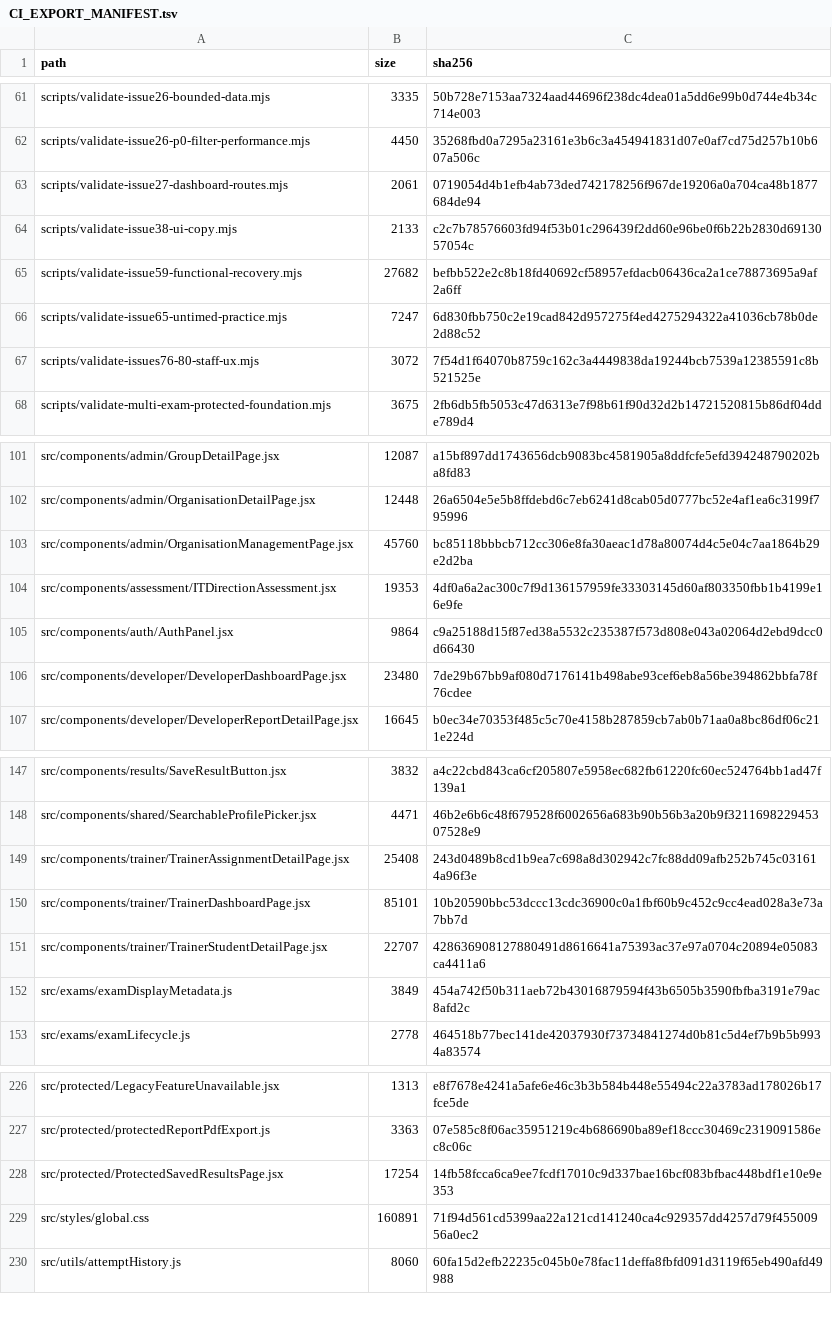
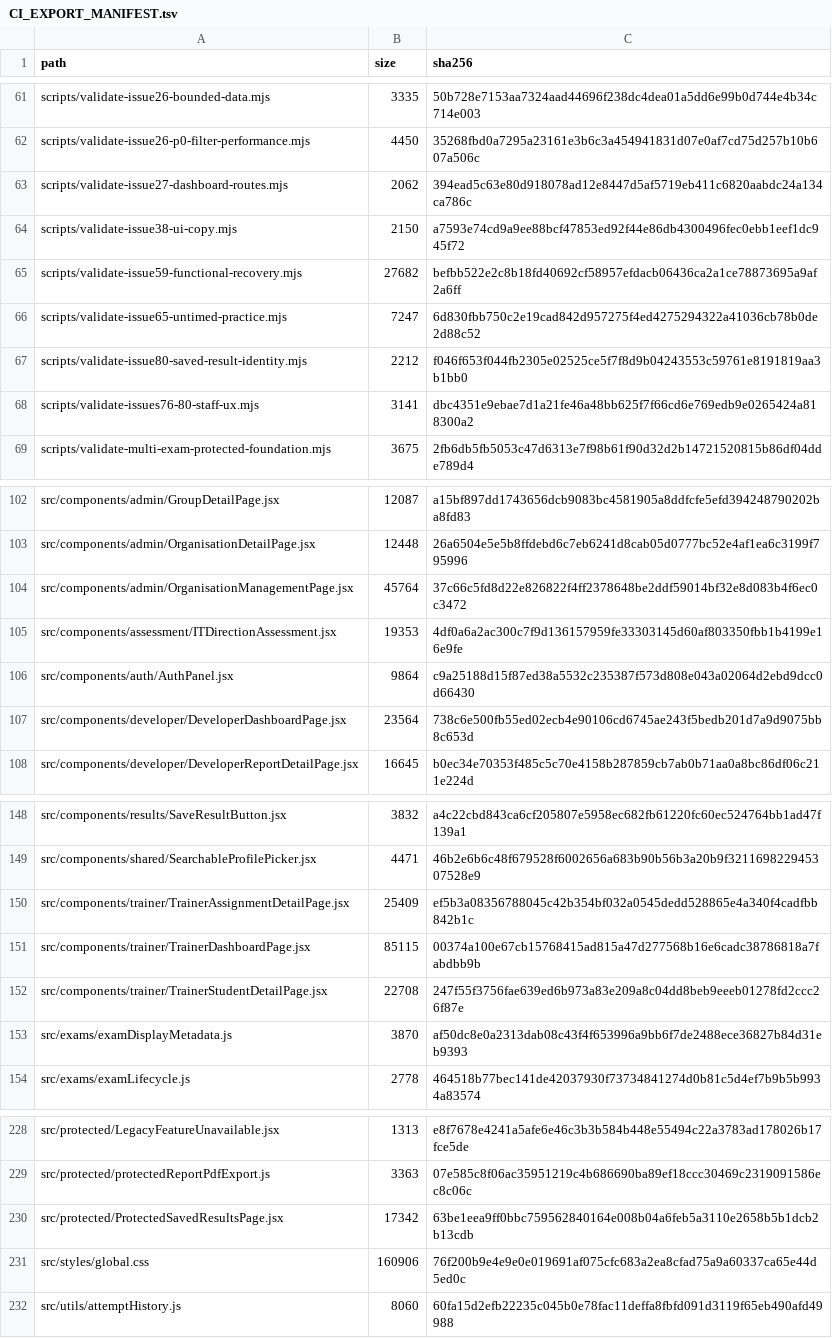
Before and after one commit to SAFFR0NM0NEY/cert-sim-platform-ci-public, a TSV file: CI_EXPORT_MANIFEST.tsv, drawn as a sheet; only a part is shown, gaps mark what is left out; the diff covers the shown part only.

Commit message:
ci: validate private source fabe44ccab01

```diff
--- a/CI_EXPORT_MANIFEST.tsv
+++ b/CI_EXPORT_MANIFEST.tsv
@@ -62,7 +62,8 @@ scripts/validate-issue26-bounded-data.mjs	3335	50b728e7153aa7324aad44696f238dc4d
 scripts/validate-issue26-p0-filter-performance.mjs	4450	35268fbd0a7295a23161e3b6c3a454941831d07e0af7cd75d257b10b607a506c
-scripts/validate-issue27-dashboard-routes.mjs	2061	0719054d4b1efb4ab73ded742178256f967de19206a0a704ca48b1877684de94
-scripts/validate-issue38-ui-copy.mjs	2133	c2c7b78576603fd94f53b01c296439f2dd60e96be0f6b22b2830d6913057054c
+scripts/validate-issue27-dashboard-routes.mjs	2062	394ead5c63e80d918078ad12e8447d5af5719eb411c6820aabdc24a134ca786c
+scripts/validate-issue38-ui-copy.mjs	2150	a7593e74cd9a9ee88bcf47853ed92f44e86db4300496fec0ebb1eef1dc945f72
 scripts/validate-issue59-functional-recovery.mjs	27682	befbb522e2c8b18fd40692cf58957efdacb06436ca2a1ce78873695a9af2a6ff
 scripts/validate-issue65-untimed-practice.mjs	7247	6d830fbb750c2e19cad842d957275f4ed4275294322a41036cb78b0de2d88c52
-scripts/validate-issues76-80-staff-ux.mjs	3072	7f54d1f64070b8759c162c3a4449838da19244bcb7539a12385591c8b521525e
+scripts/validate-issue80-saved-result-identity.mjs	2212	f046f653f044fb2305e02525ce5f7f8d9b04243553c59761e8191819aa3b1bb0
+scripts/validate-issues76-80-staff-ux.mjs	3141	dbc4351e9ebae7d1a21fe46a48bb625f7f66cd6e769edb9e0265424a818300a2
 scripts/validate-multi-exam-protected-foundation.mjs	3675	2fb6db5fb5053c47d6313e7f98b61f90d32d2b14721520815b86df04dde789d4
@@ -102,6 +103,6 @@ src/components/admin/GroupDetailPage.jsx	12087	a15bf897dd1743656dcb9083bc4581905
 src/components/admin/OrganisationDetailPage.jsx	12448	26a6504e5e5b8ffdebd6c7eb6241d8cab05d0777bc52e4af1ea6c3199f795996
-src/components/admin/OrganisationManagementPage.jsx	45760	bc85118bbbcb712cc306e8fa30aeac1d78a80074d4c5e04c7aa1864b29e2d2ba
+src/components/admin/OrganisationManagementPage.jsx	45764	37c66c5fd8d22e826822f4ff2378648be2ddf59014bf32e8d083b4f6ec0c3472
 src/components/assessment/ITDirectionAssessment.jsx	19353	4df0a6a2ac300c7f9d136157959fe33303145d60af803350fbb1b4199e16e9fe
 src/components/auth/AuthPanel.jsx	9864	c9a25188d15f87ed38a5532c235387f573d808e043a02064d2ebd9dcc0d66430
-src/components/developer/DeveloperDashboardPage.jsx	23480	7de29b67bb9af080d7176141b498abe93cef6eb8a56be394862bbfa78f76cdee
+src/components/developer/DeveloperDashboardPage.jsx	23564	738c6e500fb55ed02ecb4e90106cd6745ae243f5bedb201d7a9d9075bb8c653d
 src/components/developer/DeveloperReportDetailPage.jsx	16645	b0ec34e70353f485c5c70e4158b287859cb7ab0b71aa0a8bc86df06c211e224d
@@ -148,6 +149,6 @@ src/components/results/SaveResultButton.jsx	3832	a4c22cbd843ca6cf205807e5958ec68
 src/components/shared/SearchableProfilePicker.jsx	4471	46b2e6b6c48f679528f6002656a683b90b56b3a20b9f321169822945307528e9
-src/components/trainer/TrainerAssignmentDetailPage.jsx	25408	243d0489b8cd1b9ea7c698a8d302942c7fc88dd09afb252b745c031614a96f3e
-src/components/trainer/TrainerDashboardPage.jsx	85101	10b20590bbc53dccc13cdc36900c0a1fbf60b9c452c9cc4ead028a3e73a7bb7d
-src/components/trainer/TrainerStudentDetailPage.jsx	22707	428636908127880491d8616641a75393ac37e97a0704c20894e05083ca4411a6
-src/exams/examDisplayMetadata.js	3849	454a742f50b311aeb72b43016879594f43b6505b3590fbfba3191e79ac8afd2c
+src/components/trainer/TrainerAssignmentDetailPage.jsx	25409	ef5b3a08356788045c42b354bf032a0545dedd528865e4a340f4cadfbb842b1c
+src/components/trainer/TrainerDashboardPage.jsx	85115	00374a100e67cb15768415ad815a47d277568b16e6cadc38786818a7fabdbb9b
+src/components/trainer/TrainerStudentDetailPage.jsx	22708	247f55f3756fae639ed6b973a83e209a8c04dd8beb9eeeb01278fd2ccc26f87e
+src/exams/examDisplayMetadata.js	3870	af50dc8e0a2313dab08c43f4f653996a9bb6f7de2488ece36827b84d31eb9393
 src/exams/examLifecycle.js	2778	464518b77bec141de42037930f73734841274d0b81c5d4ef7b9b5b9934a83574
@@ -227,4 +229,4 @@ src/protected/LegacyFeatureUnavailable.jsx	1313	e8f7678e4241a5afe6e46c3b3b584b44
 src/protected/protectedReportPdfExport.js	3363	07e585c8f06ac35951219c4b686690ba89ef18ccc30469c2319091586ec8c06c
-src/protected/ProtectedSavedResultsPage.jsx	17254	14fb58fcca6ca9ee7fcdf17010c9d337bae16bcf083bfbac448bdf1e10e9e353
-src/styles/global.css	160891	71f94d561cd5399aa22a121cd141240ca4c929357dd4257d79f45500956a0ec2
+src/protected/ProtectedSavedResultsPage.jsx	17342	63be1eea9ff0bbc759562840164e008b04a6feb5a3110e2658b5b1dcb2b13cdb
+src/styles/global.css	160906	76f200b9e4e9e0e019691af075cfc683a2ea8cfad75a9a60337ca65e44d5ed0c
 src/utils/attemptHistory.js	8060	60fa15d2efb22235c045b0e78fac11deffa8fbfd091d3119f65eb490afd49988
```
Also changed, not shown: 2 added rows and 13 edited cells elsewhere in this file, 8 other files.
